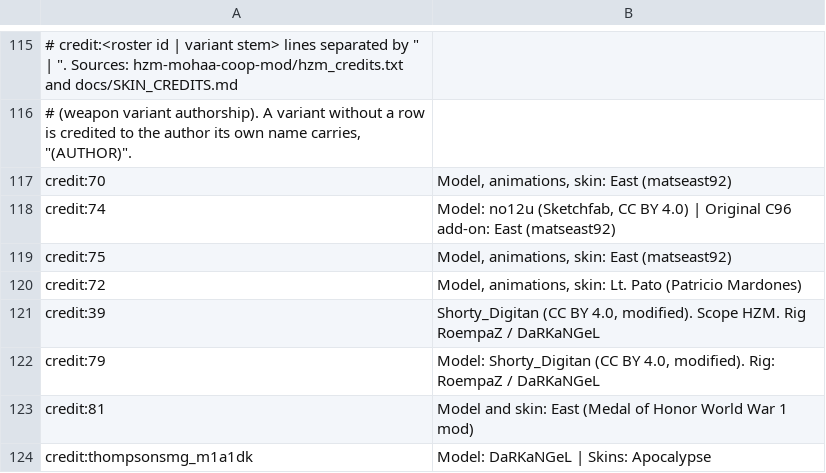
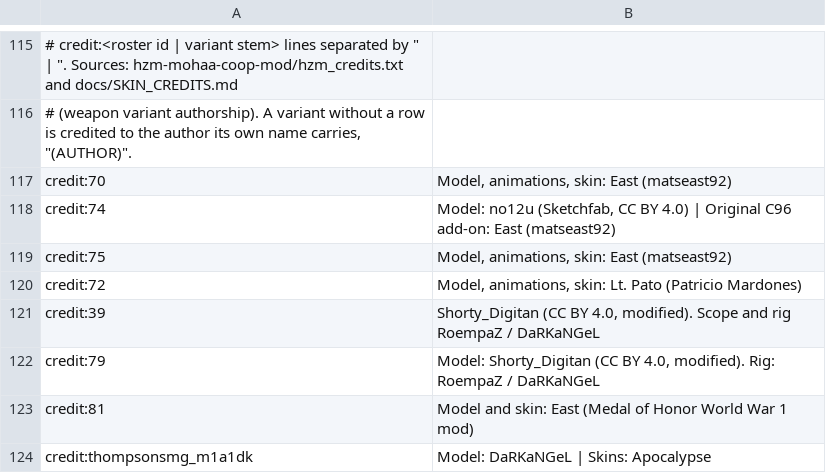
Before and after one commit to MOHCoopTrilogy/releases, a TSV file: docs/tools/weapon_history.tsv, drawn as a sheet; only a part is shown, gaps mark what is left out.

```diff
--- a/docs/tools/weapon_history.tsv
+++ b/docs/tools/weapon_history.tsv
@@ -120,3 +120,3 @@ credit:75	Model, animations, skin: East (matseast92)
 credit:72	Model, animations, skin: Lt. Pato (Patricio Mardones)
-credit:39	Shorty_Digitan (CC BY 4.0, modified). Scope HZM. Rig RoempaZ / DaRKaNGeL
+credit:39	Shorty_Digitan (CC BY 4.0, modified). Scope and rig RoempaZ / DaRKaNGeL
 credit:79	Model: Shorty_Digitan (CC BY 4.0, modified). Rig: RoempaZ / DaRKaNGeL
```
Also changed, not shown: 26 other files.
